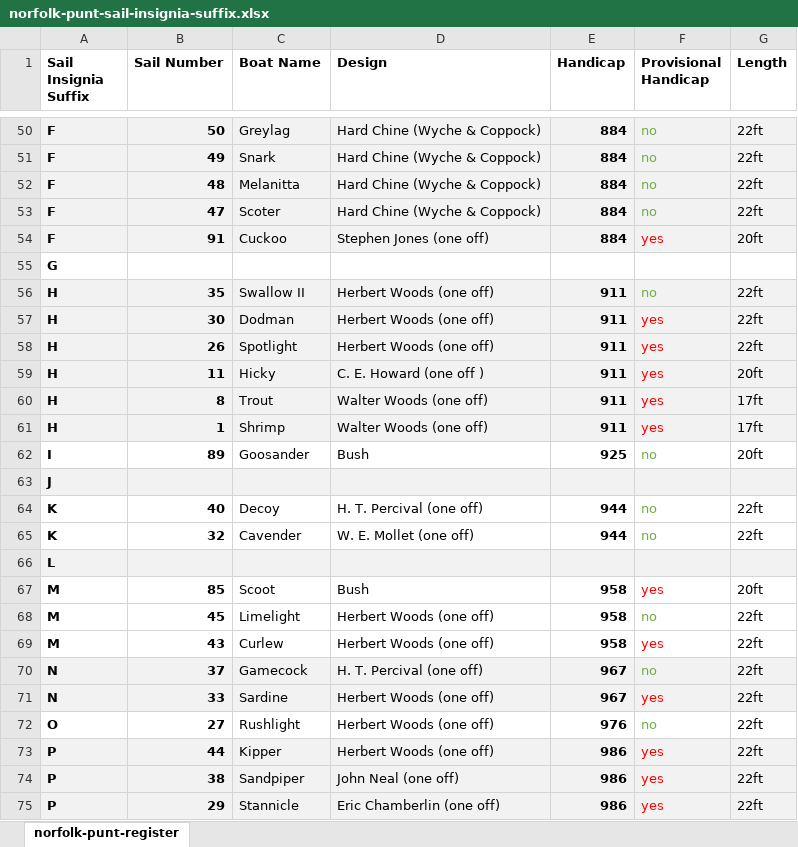
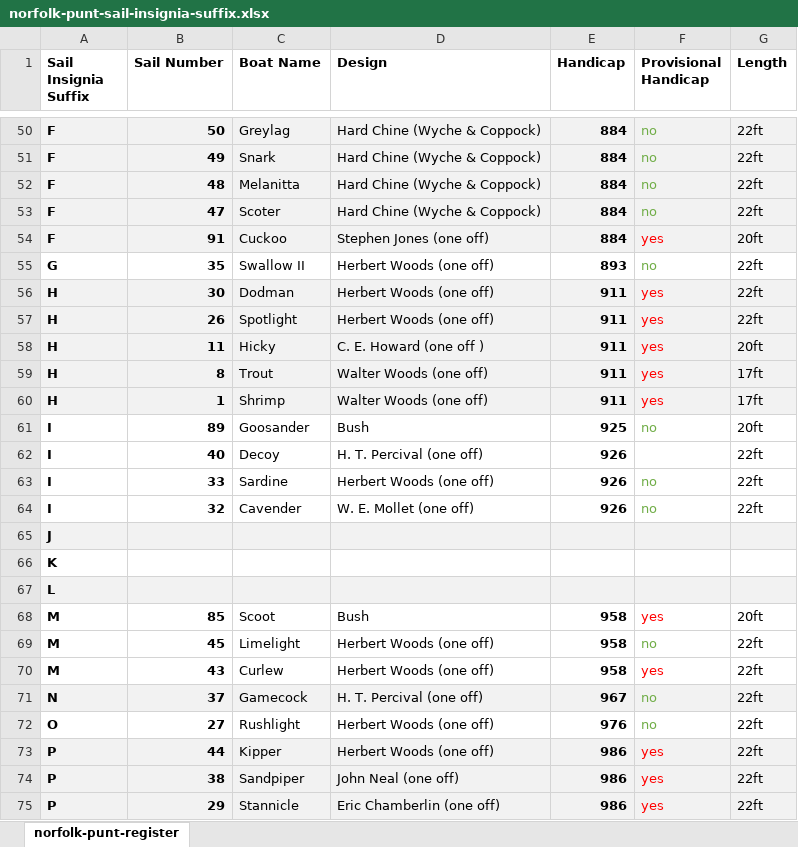
Before and after one commit to marxian/norfolkpunt, an Excel workbook: public/norfolk-punt-sail-insignia-suffix.xlsx, sheet norfolk-punt-register, drawn as a sheet; only a part is shown, gaps mark what is left out; values as stored, in another font and other column widths than the file's, no borders; charts and pictures not drawn; removed rows and columns are numbered as before the commit, all else as after; the diff names each change by its address in the sheet, - before the commit and + after, or states it on an @@ line.

Commit message:
fix: update insignia spreadsheet

```diff
--- a/public/norfolk-punt-sail-insignia-suffix.xlsx (sheet norfolk-punt-register)
+++ b/public/norfolk-punt-sail-insignia-suffix.xlsx (sheet norfolk-punt-register)
-row 55: G
-A55 (Sail Insignia Suffix): H
+A55 (Sail Insignia Suffix): G
-A55:G55 fill: #F2F2F2
+A55:G55 fill: none
-E55 (Handicap): 911
+E55 (Handicap): 893
+row 62: I | 40 | Decoy | H. T. Percival (one off) | 926 |  | 22ft
+row 63: I | 33 | Sardine | Herbert Woods (one off) | 926 | no | 22ft
+row 64: I | 32 | Cavender | W. E. Mollet (one off) | 926 | no | 22ft
-row 64: K | 40 | Decoy | H. T. Percival (one off) | 944 | no | 22ft
-row 65: K | 32 | Cavender | W. E. Mollet (one off) | 944 | no | 22ft
+row 66: K
-row 71: N | 33 | Sardine | Herbert Woods (one off) | 967 | yes | 22ft
```
Also changed, not shown: charts or pictures.
